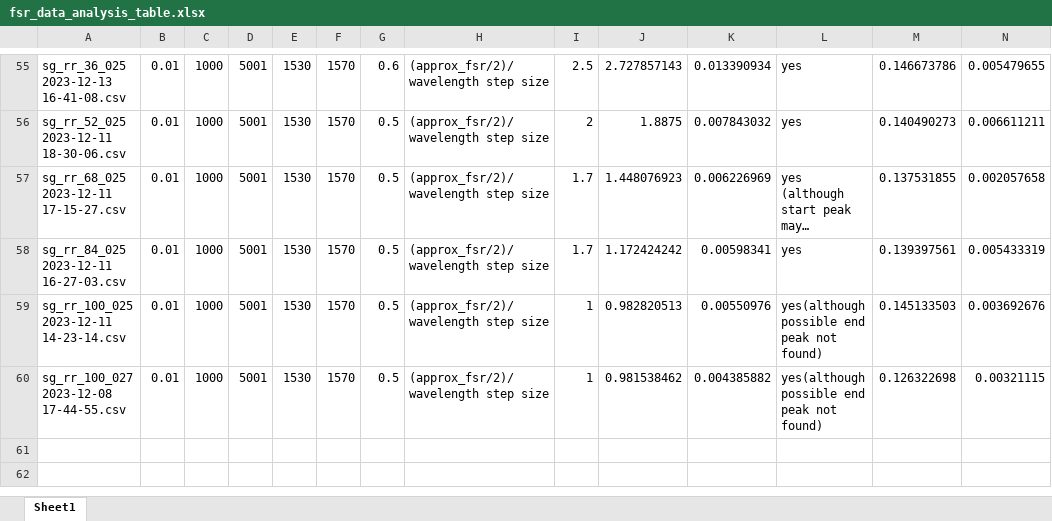
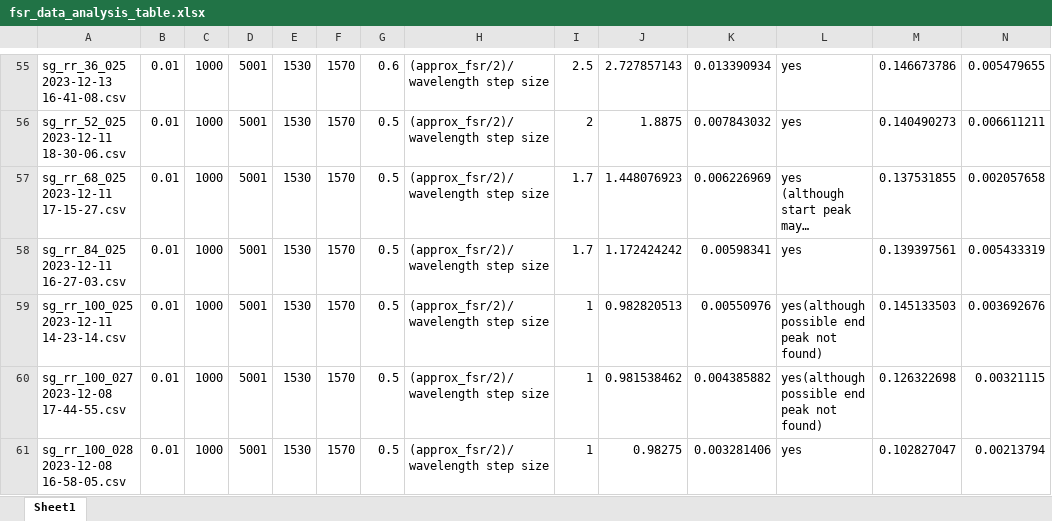
Before and after one commit to tdasanjh/team-chip-project, an Excel workbook: data_analysis/fsr_data_analysis_table.xlsx, sheet Sheet1, drawn as a sheet; only a part is shown, gaps mark what is left out; long unchanged cells end in …; values as stored, in another font and other column widths than the file's, no borders; rows hold the shown columns only; the diff names each change by its address in the sheet, - before the commit and + after, or states it on an @@ line.

Commit message:
FWHM data run for sg_rr_100_028 2023-12-08 16-58-05

```diff
--- a/data_analysis/fsr_data_analysis_table.xlsx (sheet Sheet1)
+++ b/data_analysis/fsr_data_analysis_table.xlsx (sheet Sheet1)
+row 61: sg_rr_100_028 2023-12-08 16-58-05.csv | 0.01 | 1000 | 5001 | 1530 | 1570 | 0.5 | (approx_fsr/2)/wavelength step size | 1 | 0.98275 | 0.003281406 | yes | 0.102827047 | 0.00213794
```
Also changed, not shown: 1 other file.
